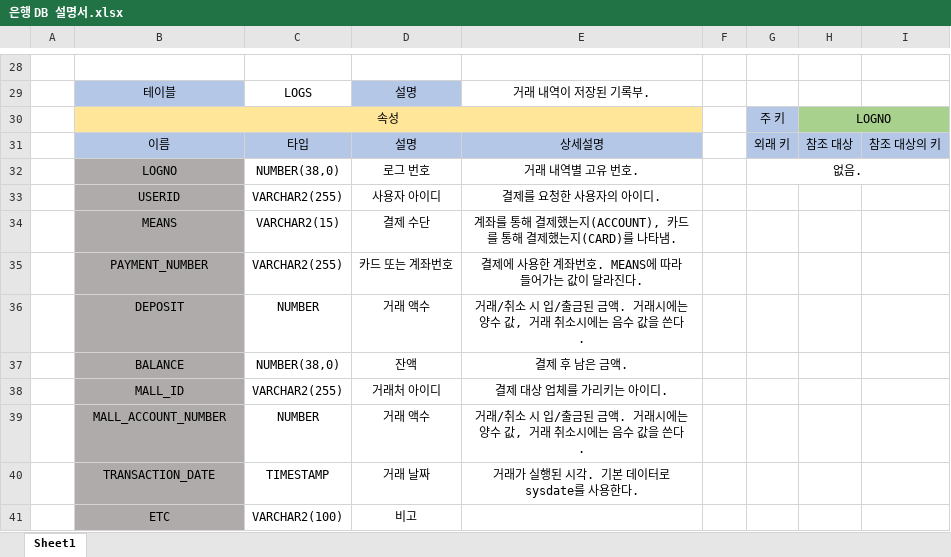
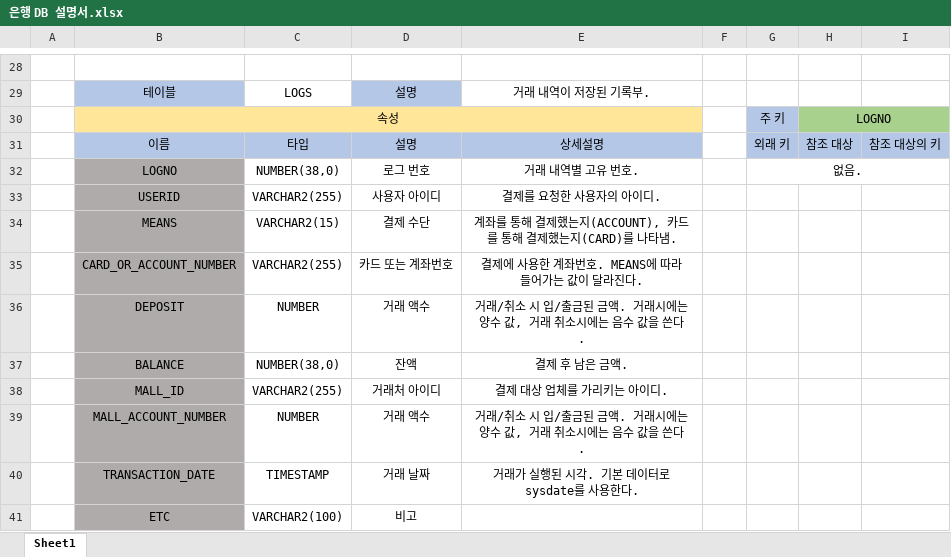
Before and after one commit to bobonola/project_3, an Excel workbook: DB정리자료/Bank(은행)/은행 DB 설명서.xlsx, sheet Sheet1, drawn as a sheet; only a part is shown, gaps mark what is left out; values as stored, in another font and other column widths than the file's, no borders; the diff names each change by its address in the sheet, - before the commit and + after, or states it on an @@ line.

```diff
--- a/DB정리자료/Bank(은행)/은행 DB 설명서.xlsx (sheet Sheet1)
+++ b/DB정리자료/Bank(은행)/은행 DB 설명서.xlsx (sheet Sheet1)
-B35: PAYMENT_NUMBER
+B35: CARD_OR_ACCOUNT_NUMBER
```
Also changed, not shown: DB정리자료/PG(중개자)/PG DB 설명서.xlsx, 4 other files.
